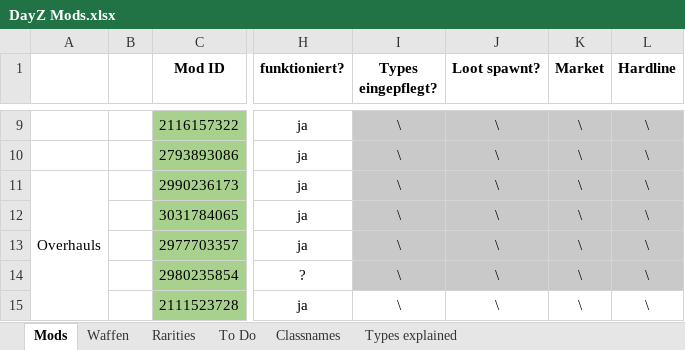
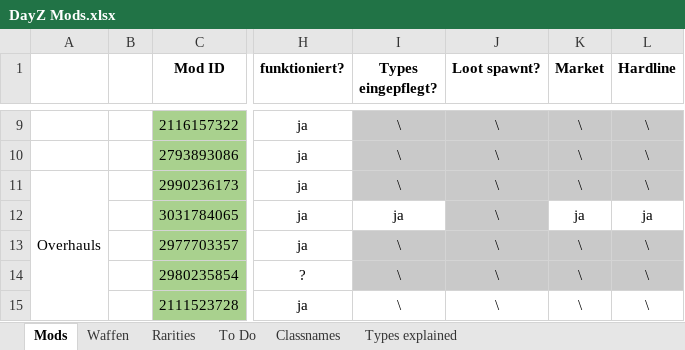
Before and after one commit to Skolmeister/Immersive-DayZ-Experience, an Excel workbook: ressources/DayZ Mods.xlsx, sheet Mods, drawn as a sheet; only a part is shown, gaps mark what is left out; values as stored, in another font and other column widths than the file's, no borders; the diff names each change by its address in the sheet, - before the commit and + after, or states it on an @@ line.

```diff
--- a/ressources/DayZ Mods.xlsx (sheet Mods)
+++ b/ressources/DayZ Mods.xlsx (sheet Mods)
-I12 (Types eingepflegt?): \
+I12 (Types eingepflegt?): ja
-I12 fill: #C9C9C9
+I12 fill: none
-K12 (Market): \
+K12 (Market): ja
-K12:L12 fill: #C9C9C9
+K12:L12 fill: none
-L12 (Hardline): \
+L12 (Hardline): ja
```
Also changed, not shown: 13 other files.
